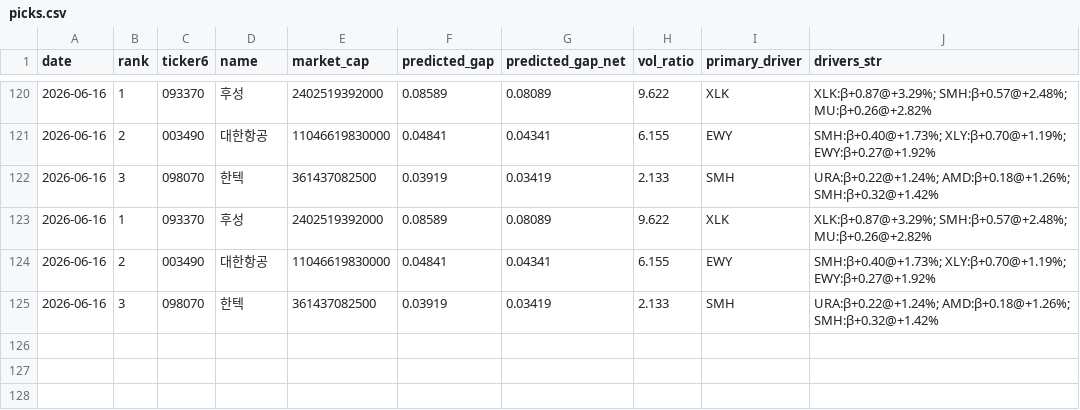
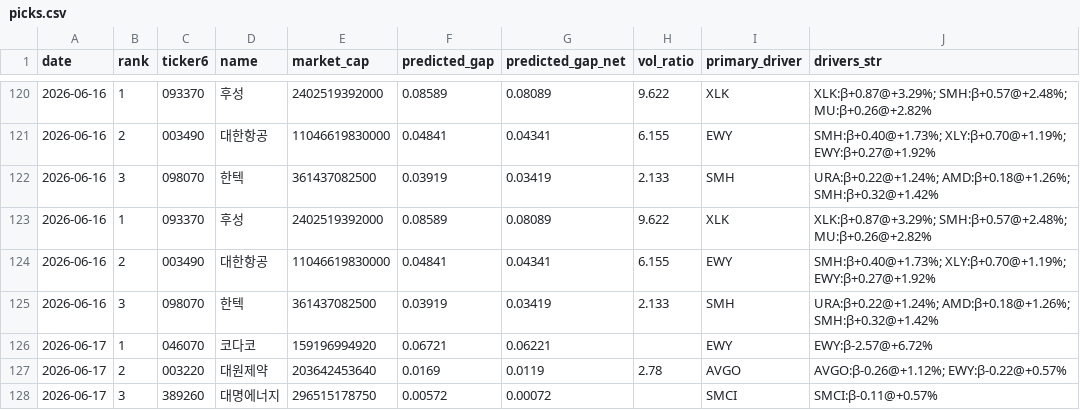
Before and after one commit to melingo-o/danta-screener, a CSV file: data/journal/picks.csv, drawn as a sheet; only a part is shown, gaps mark what is left out.

```diff
--- a/data/journal/picks.csv
+++ b/data/journal/picks.csv
@@ -125 +125,4 @@
 2026-06-16,3,098070,한텍,361437082500,0.03919,0.03419,2.133,SMH,URA:β+0.22@+1.24%; AMD:β+0.18@+1.26%; SMH:β+0.32@+1.42%
+2026-06-17,1,046070,코다코,159196994920,0.06721,0.06221,,EWY,EWY:β-2.57@+6.72%
+2026-06-17,2,003220,대원제약,203642453640,0.0169,0.0119,2.78,AVGO,AVGO:β-0.26@+1.12%; EWY:β-0.22@+0.57%
+2026-06-17,3,389260,대명에너지,296515178750,0.00572,0.00072,,SMCI,SMCI:β-0.11@+0.57%
```
Also changed, not shown: data/daily_indicators.csv, data/picking_universe.csv, 1 other file.
